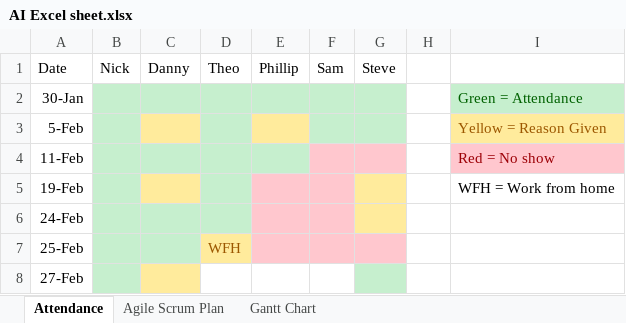
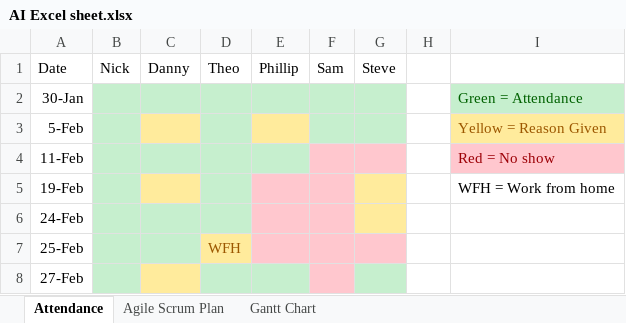
Before and after one commit to nike-sh/AI-Sim-Project, an Excel workbook: Documents/AI Excel sheet.xlsx, sheet Attendance, drawn as a sheet; values as stored, in another font and other column widths than the file's, no borders; the diff names each change by its address in the sheet, - before the commit and + after, or states it on an @@ line.

Commit message:
Feb 27th
- Editted Attendance for 27th Feb
- Created simple log.txt for keeping a log of anything we do when we meet

```diff
--- a/Documents/AI Excel sheet.xlsx (sheet Attendance)
+++ b/Documents/AI Excel sheet.xlsx (sheet Attendance)
-D8:E8 fill: none
+D8:E8 fill: #C6EFCE
-F8 fill: none
+F8 fill: #FFC7CE
```
Also changed, not shown: sheet Agile Scrum Plan, 1 other file.
